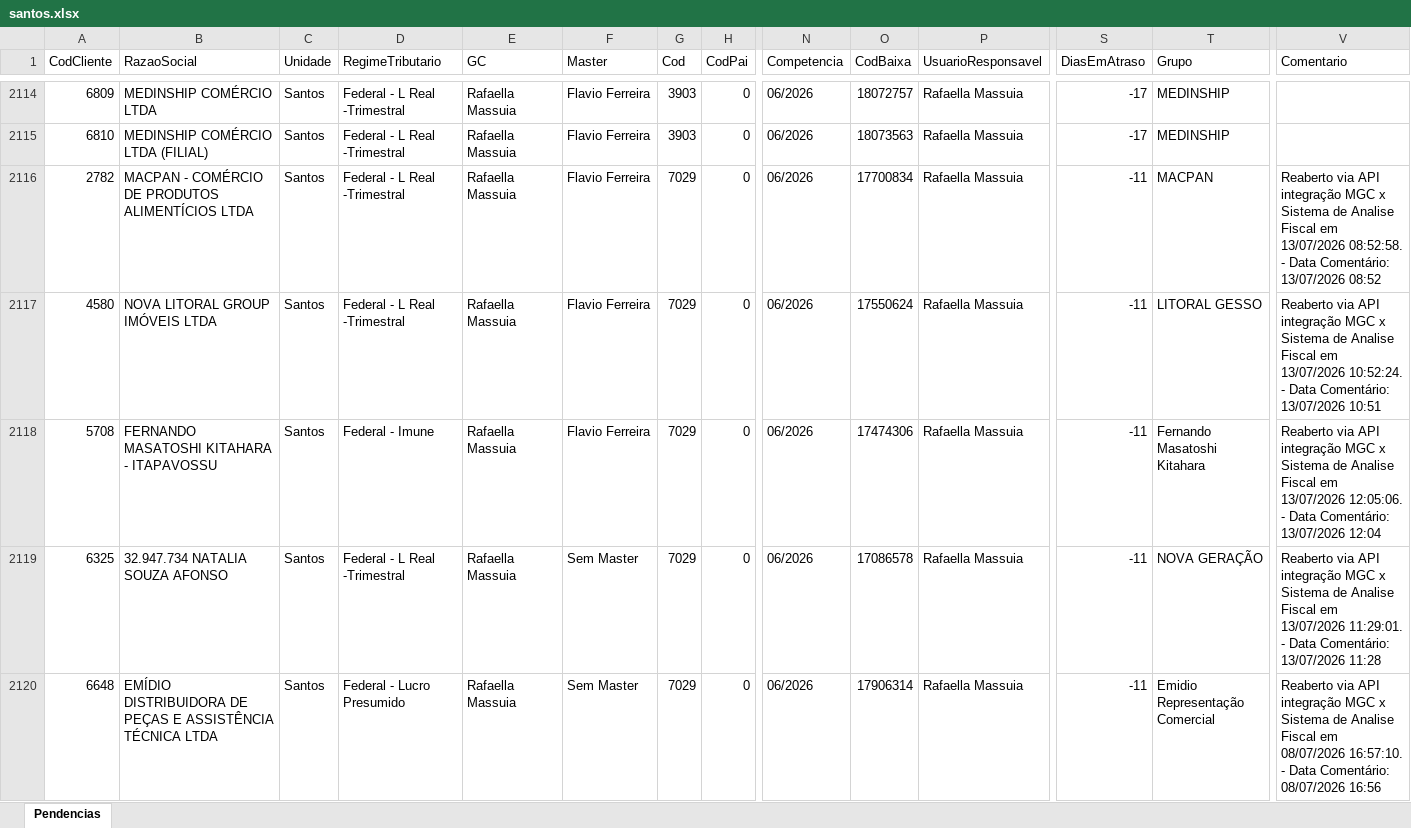
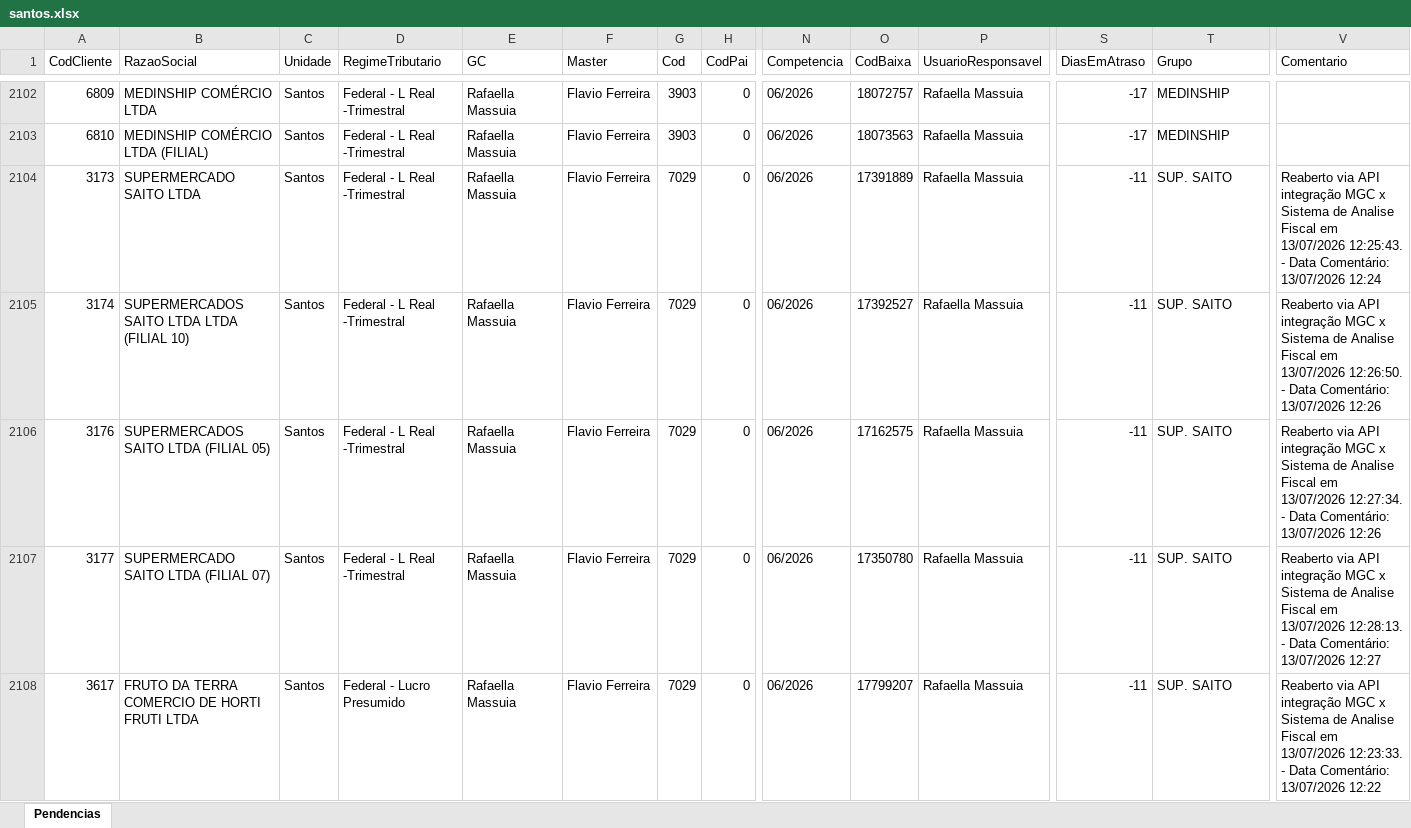
Before and after one commit to willianemanoel/Portal-das-tarefas-teste-, an Excel workbook: dados/base/santos.xlsx, sheet Pendencias, drawn as a sheet; only a part is shown, gaps mark what is left out; the shorter side is filled out with more unchanged rows; values as stored, in another font and other column widths than the file's, no borders; addresses are those after the commit; rows hold the shown columns only; the diff covers the shown part only; the diff names each change by its address in the sheet, - before the commit and + after, or states it on an @@ line.

```diff
--- a/dados/base/santos.xlsx (sheet Pendencias)
+++ b/dados/base/santos.xlsx (sheet Pendencias)
-A2104 (CodCliente): 2782
+A2104 (CodCliente): 3173
-B2104 (RazaoSocial): MACPAN - COMÉRCIO DE PRODUTOS ALIMENTÍCIOS LTDA
+B2104 (RazaoSocial): SUPERMERCADO SAITO LTDA
-O2104 (CodBaixa): 17700834
+O2104 (CodBaixa): 17391889
-T2104 (Grupo): MACPAN
+T2104 (Grupo): SUP. SAITO
-V2104 (Comentario): …em 13/07/2026 08:52:58. - Data Comentário: 13/07/2026 08:52
+V2104 (Comentario): …em 13/07/2026 12:25:43. - Data Comentário: 13/07/2026 12:24
-A2105 (CodCliente): 4580
+A2105 (CodCliente): 3174
-B2105 (RazaoSocial): NOVA LITORAL GROUP IMÓVEIS LTDA
+B2105 (RazaoSocial): SUPERMERCADOS SAITO LTDA LTDA (FILIAL 10)
-O2105 (CodBaixa): 17550624
+O2105 (CodBaixa): 17392527
-T2105 (Grupo): LITORAL GESSO
+T2105 (Grupo): SUP. SAITO
-V2105 (Comentario): …em 13/07/2026 10:52:24. - Data Comentário: 13/07/2026 10:51
+V2105 (Comentario): …em 13/07/2026 12:26:50. - Data Comentário: 13/07/2026 12:26
-A2106 (CodCliente): 5708
+A2106 (CodCliente): 3176
-B2106 (RazaoSocial): FERNANDO MASATOSHI KITAHARA - ITAPAVOSSU
+B2106 (RazaoSocial): SUPERMERCADOS SAITO LTDA (FILIAL 05)
-D2106 (RegimeTributario): Federal - Imune
+D2106 (RegimeTributario): Federal - L Real -Trimestral
-O2106 (CodBaixa): 17474306
+O2106 (CodBaixa): 17162575
-T2106 (Grupo): Fernando Masatoshi Kitahara
+T2106 (Grupo): SUP. SAITO
-V2106 (Comentario): …em 13/07/2026 12:05:06. - Data Comentário: 13/07/2026 12:04
+V2106 (Comentario): …em 13/07/2026 12:27:34. - Data Comentário: 13/07/2026 12:26
-A2107 (CodCliente): 6325
+A2107 (CodCliente): 3177
-B2107 (RazaoSocial): 32.947.734 NATALIA SOUZA AFONSO
+B2107 (RazaoSocial): SUPERMERCADO SAITO LTDA (FILIAL 07)
-F2107 (Master): Sem Master
+F2107 (Master): Flavio Ferreira
-O2107 (CodBaixa): 17086578
+O2107 (CodBaixa): 17350780
-T2107 (Grupo): NOVA GERAÇÃO
+T2107 (Grupo): SUP. SAITO
-V2107 (Comentario): …em 13/07/2026 11:29:01. - Data Comentário: 13/07/2026 11:28
+V2107 (Comentario): …em 13/07/2026 12:28:13. - Data Comentário: 13/07/2026 12:27
+row 2108: 3617 | FRUTO DA TERRA COMERCIO DE HORTI FRUTI LTDA | Santos | Federal - Lucro Presumido | Rafaella Massuia | Flavio Ferreira | 7029 | 0 | 06/2026 | 17799207 | Rafaella Massuia | -11 | SUP. SAITO | Reaberto via API integração MGC x Sistema de Analise Fiscal em 13/07/2026 12:23:33. - Data Comentário: 13/07/2026 12:22
```
Also changed, not shown: 18 added rows, 20 removed rows and 22 edited cells elsewhere in this sheet, dados/base/goias.xlsx, 3 other files.
